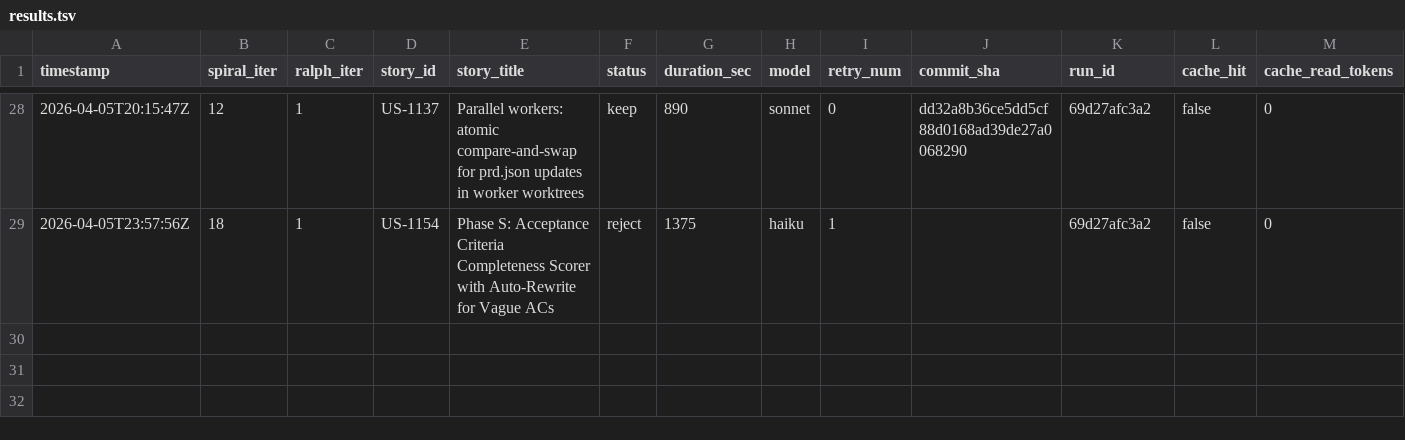
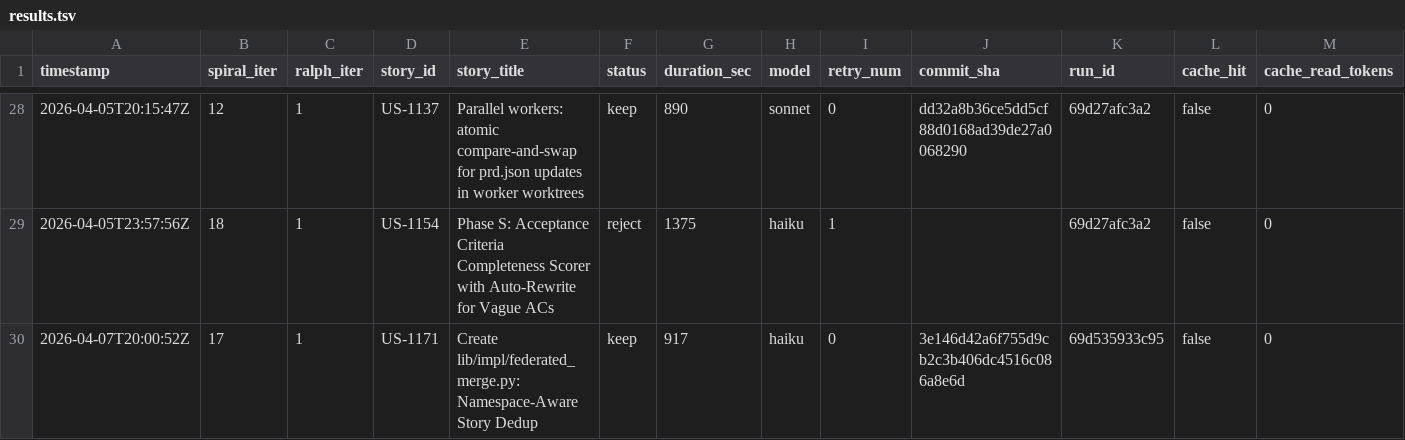
Before and after one commit to wenjyue84/spiral, a TSV file: results.tsv, drawn as a sheet; only a part is shown, gaps mark what is left out; rows hold the shown columns only; the diff names each change by its address in the sheet, - before the commit and + after, or states it on an @@ line.

```diff
--- a/results.tsv
+++ b/results.tsv
+row 30: 2026-04-07T20:00:52Z | 17 | 1 | US-1171 | Create lib/impl/federated_merge.py: Namespace-Aware Story Dedup | keep | 917 | haiku | 0 | 3e146d42a6f755d9cb2c3b406dc4516c086a8e6d | 69d535933c95 | false | 0
```
Also changed, not shown: 6 other files.
